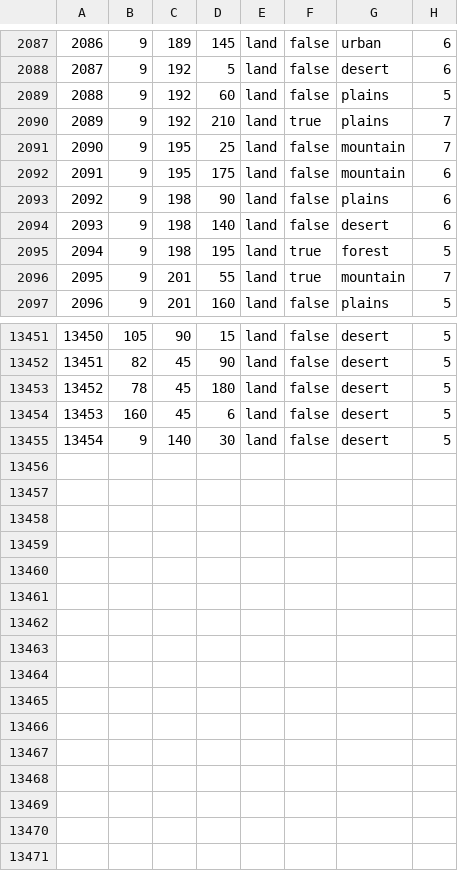
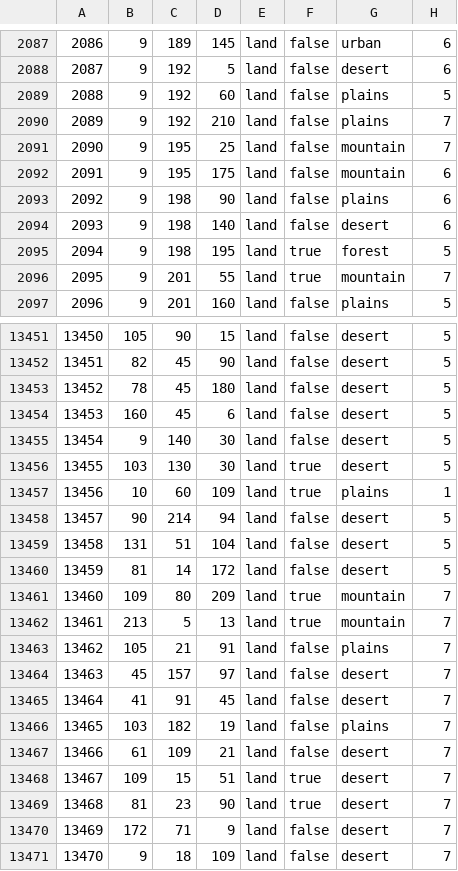
Before and after one commit to RotR-Team/Rise-of-the-Renaissance, a CSV file: map/definition.csv, drawn as a sheet; only a part is shown, gaps mark what is left out.

```diff
--- a/map/definition.csv
+++ b/map/definition.csv
@@ -2089,3 +2089,3 @@
 2088;9;192;60;land;false;plains;5
-2089;9;192;210;land;true;plains;7
+2089;9;192;210;land;false;plains;7
 2090;9;195;25;land;false;mountain;7
@@ -13455 +13455,17 @@
 13454;9;140;30;land;false;desert;5
+13455;103;130;30;land;true;desert;5
+13456;10;60;109;land;true;plains;1
+13457;90;214;94;land;false;desert;5
+13458;131;51;104;land;false;desert;5
+13459;81;14;172;land;false;desert;5
+13460;109;80;209;land;true;mountain;7
+13461;213;5;13;land;true;mountain;7
+13462;105;21;91;land;false;plains;7
+13463;45;157;97;land;false;desert;7
+13464;41;91;45;land;false;desert;7
+13465;103;182;19;land;false;plains;7
+13466;61;109;21;land;false;desert;7
+13467;109;15;51;land;true;desert;7
+13468;81;23;90;land;true;desert;7
+13469;172;71;9;land;false;desert;7
+13470;9;18;109;land;false;desert;7
```
Also changed, not shown: 59 other files.
